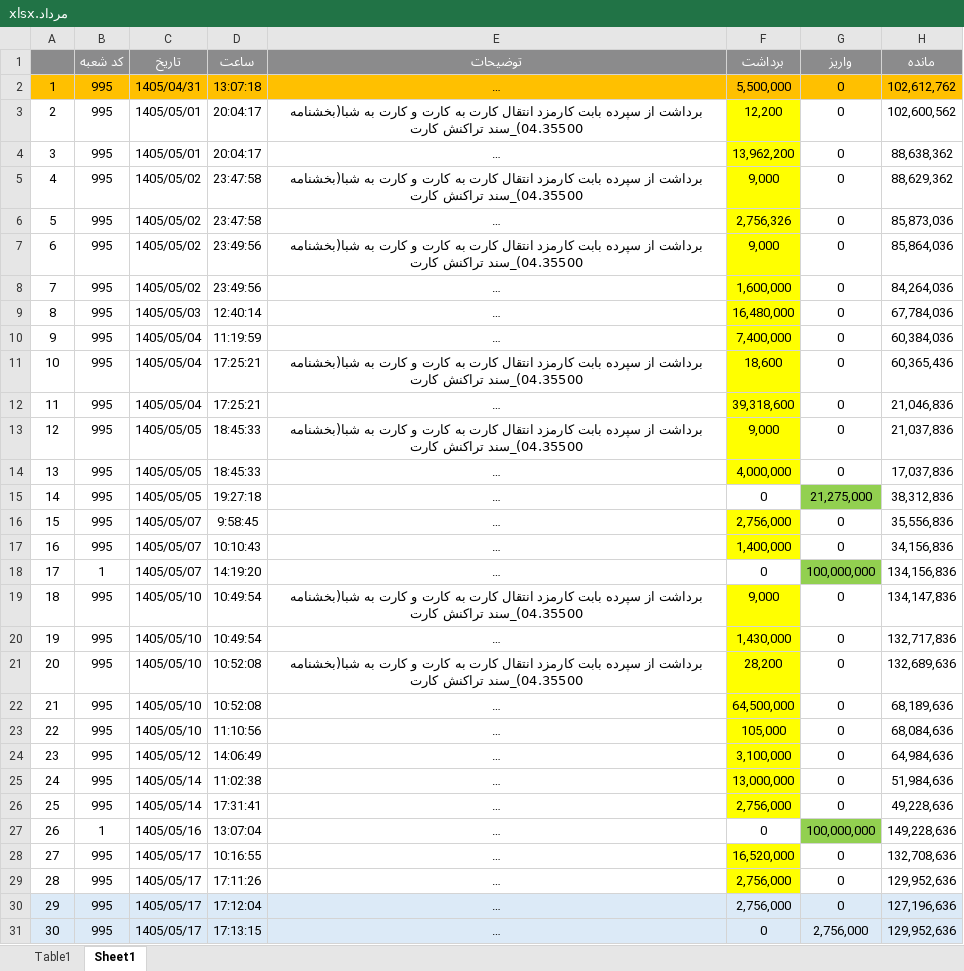
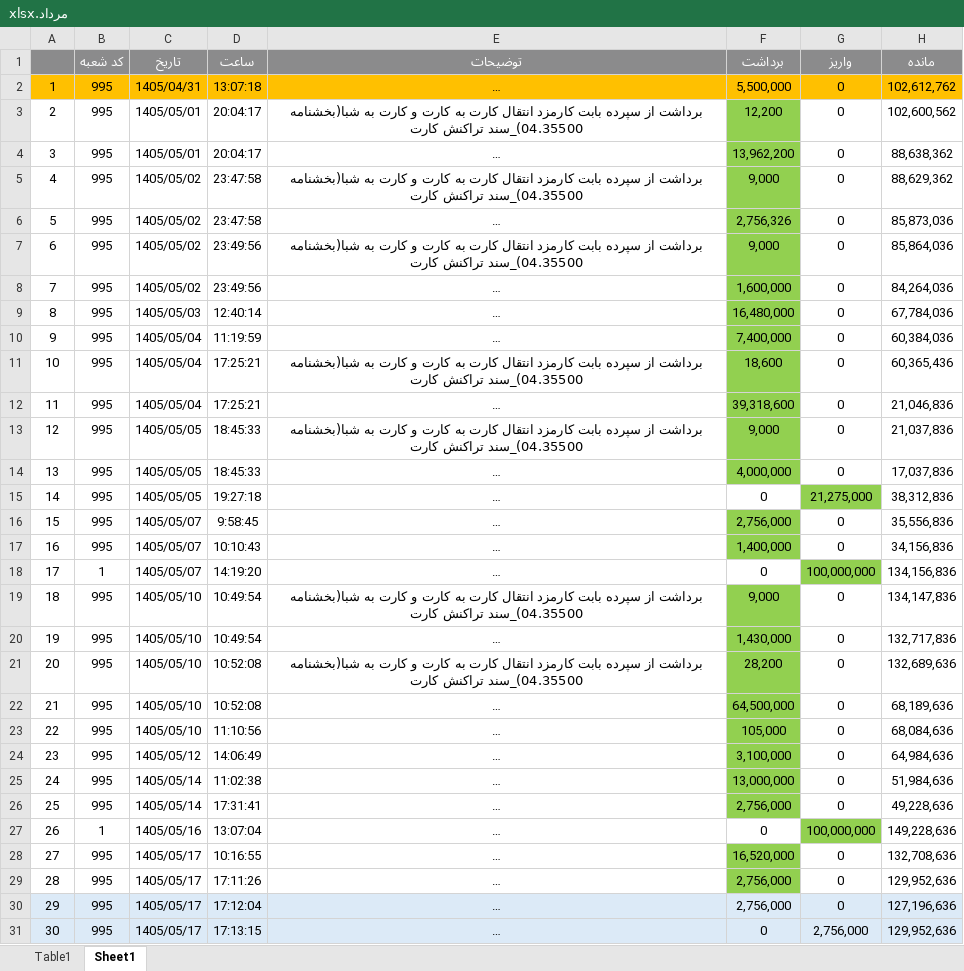
Before and after one commit to hadiziye/hesabdari-boxino, an Excel workbook: حسابداری/بانک ها/رسالت ابوالفضل/1405/مرداد.xlsx, sheet Sheet1, drawn as a sheet; only a part is shown; long unchanged cells end in …; values as stored, in another font and other column widths than the file's, no borders; the diff covers the shown part only; the diff names each change by its address in the sheet, - before the commit and + after, or states it on an @@ line.

```diff
--- a/حسابداری/بانک ها/رسالت ابوالفضل/1405/مرداد.xlsx (sheet Sheet1)
+++ b/حسابداری/بانک ها/رسالت ابوالفضل/1405/مرداد.xlsx (sheet Sheet1)
-F3:F14 fill: #FFFF00
+F3:F14 fill: #92D050
-F16:F17 fill: #FFFF00
+F16:F17 fill: #92D050
-F19:F26 fill: #FFFF00
+F19:F26 fill: #92D050
-F28:F29 fill: #FFFF00
+F28:F29 fill: #92D050
```
Also changed, not shown: cell formats elsewhere in this sheet.
